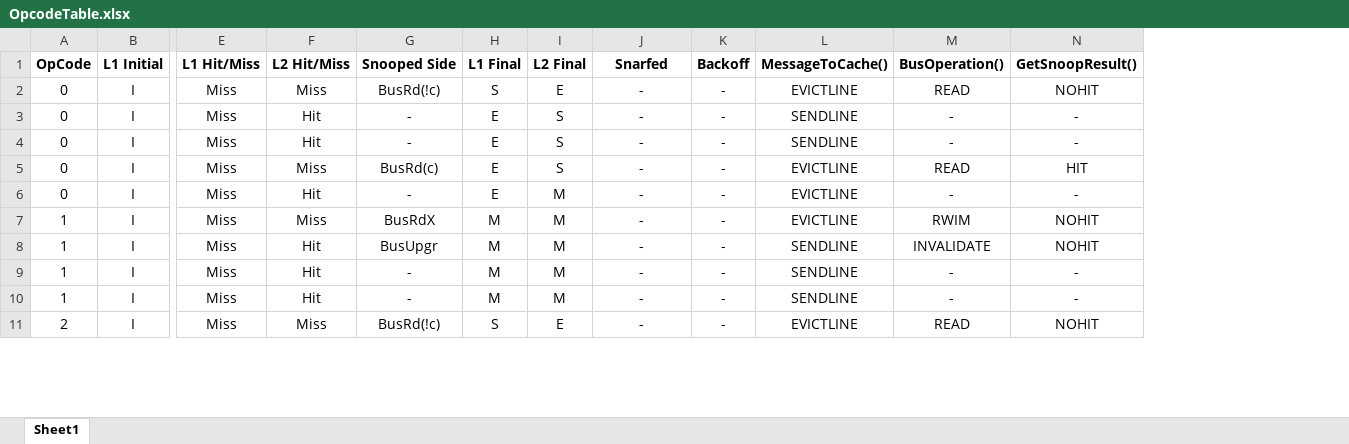
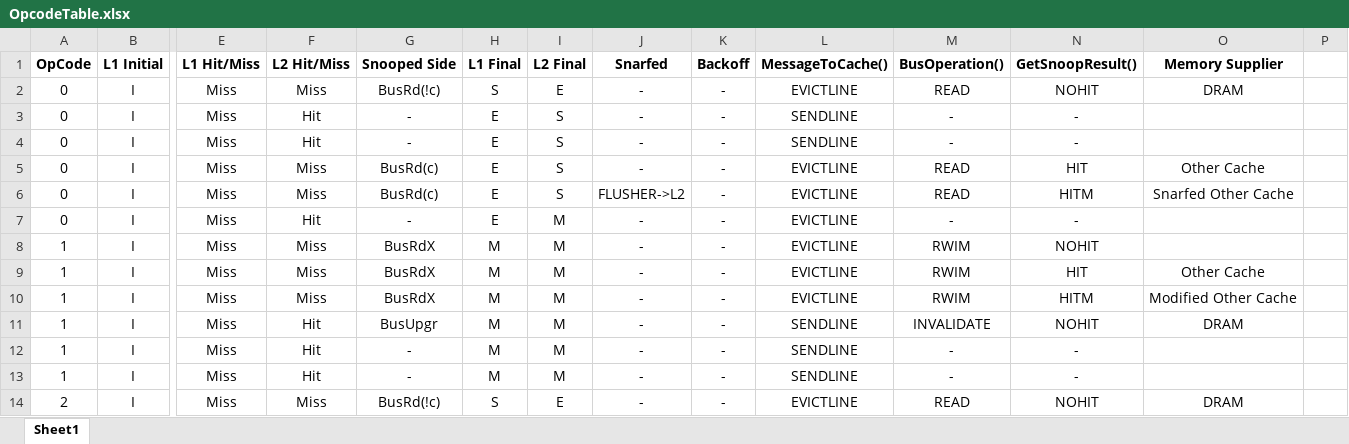
Before and after one commit to michaelescue/ECE585_FINALPROJECT, an Excel workbook: Resources/OpcodeTable.xlsx, sheet Sheet1, drawn as a sheet; only a part is shown, gaps mark what is left out; values as stored, in another font and other column widths than the file's, no borders; addresses are those after the commit; rows hold the shown columns only; the diff covers the shown part only; the diff names each change by its address in the sheet, - before the commit and + after, or states it on an @@ line.

Commit message:
added cache functions

```diff
--- a/Resources/OpcodeTable.xlsx (sheet Sheet1)
+++ b/Resources/OpcodeTable.xlsx (sheet Sheet1)
+column O (Memory Supplier), rows 2-5: DRAM |  |  | Other Cache; rows 11-14: DRAM |  |  | DRAM
+column P, empty
+row 6: 0 | I | Miss | Miss | BusRd(c) | E | S | FLUSHER->L2 | - | EVICTLINE | READ | HITM | Snarfed Other Cache
+row 9: 1 | I | Miss | Miss | BusRdX | M | M | - | - | EVICTLINE | RWIM | HIT | Other Cache
+row 10: 1 | I | Miss | Miss | BusRdX | M | M | - | - | EVICTLINE | RWIM | HITM | Modified Other Cache
```
Also changed, not shown: 11 added rows, 1 edited cell and cell formats elsewhere in this sheet, 4 other files.
